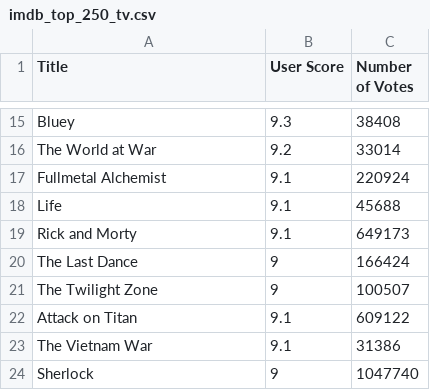
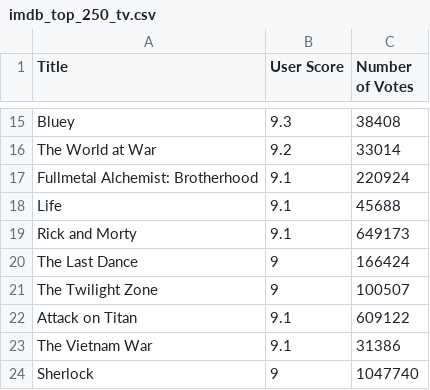
Before and after one commit to ajstre/ds2020_final, a CSV file: imdb_top_250_tv.csv, drawn as a sheet; only a part is shown, gaps mark what is left out.

Commit message:
Small Update

```diff
--- a/imdb_top_250_tv.csv
+++ b/imdb_top_250_tv.csv
@@ -16,3 +16,3 @@ Bluey,9.3,38408
 The World at War,9.2,33014
-Fullmetal Alchemist,9.1,220924
+Fullmetal Alchemist: Brotherhood,9.1,220924
 Life,9.1,45688
```
